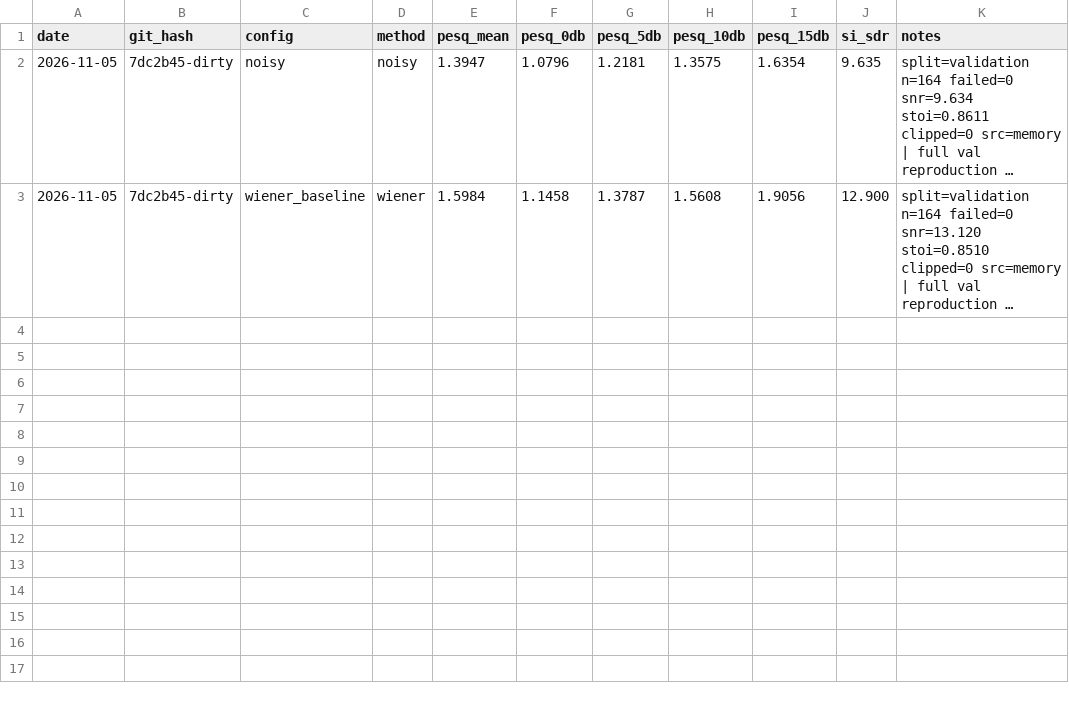
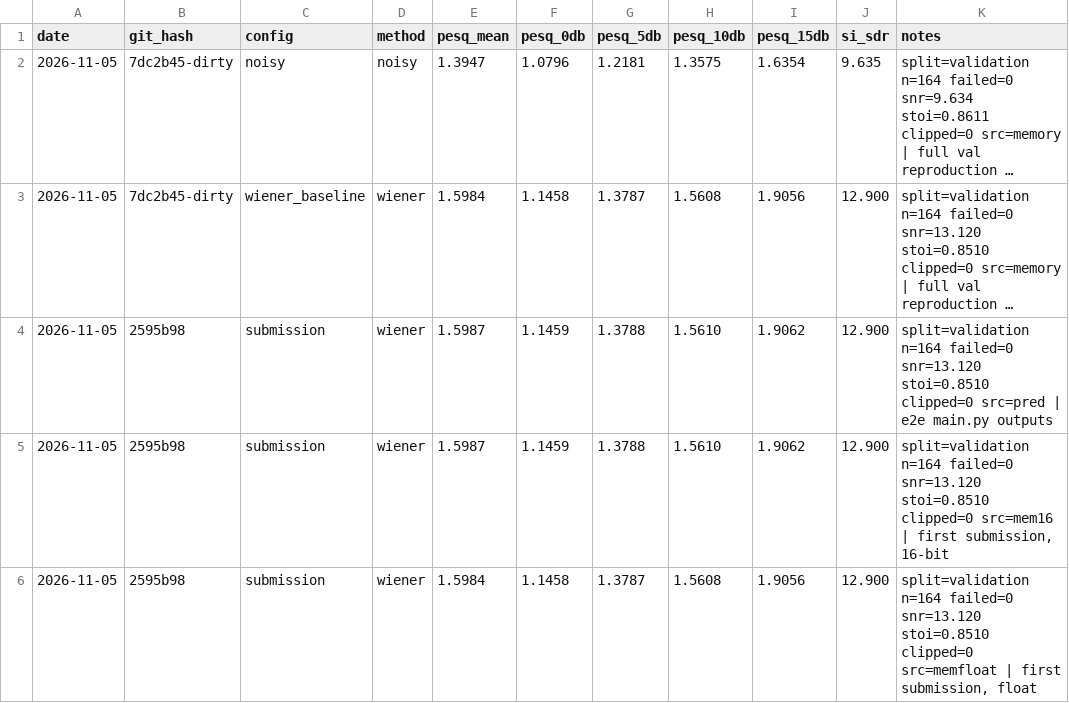
Before and after one commit to pauljh4323/SGSYS_13thTeam_NoiseReductionChallenge, a CSV file: results/experiments.csv, drawn as a sheet; long unchanged cells end in …; the diff names each change by its address in the sheet, - before the commit and + after, or states it on an @@ line.

```diff
--- a/results/experiments.csv
+++ b/results/experiments.csv
+row 4: 2026-11-05 | 2595b98 | submission | wiener | 1.5987 | 1.1459 | 1.3788 | 1.5610 | 1.9062 | 12.900 | split=validation n=164 failed=0 snr=13.120 stoi=0.8510 clipped=0 src=pred | e2e main.py outputs
+row 5: 2026-11-05 | 2595b98 | submission | wiener | 1.5987 | 1.1459 | 1.3788 | 1.5610 | 1.9062 | 12.900 | split=validation n=164 failed=0 snr=13.120 stoi=0.8510 clipped=0 src=mem16 | first submission, 16-bit
+row 6: 2026-11-05 | 2595b98 | submission | wiener | 1.5984 | 1.1458 | 1.3787 | 1.5608 | 1.9056 | 12.900 | split=validation n=164 failed=0 snr=13.120 stoi=0.8510 clipped=0 src=memfloat | first submission, float
```
Also changed, not shown: 2 other files.
